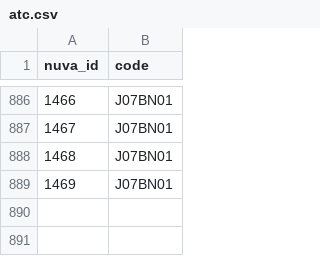
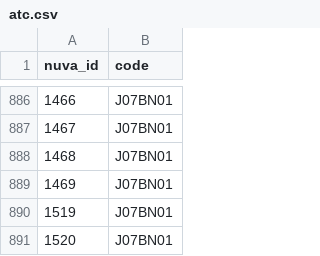
Before and after one commit to Syadem/nuva, a CSV file: codes/vaccines/atc.csv, drawn as a sheet; only a part is shown, gaps mark what is left out; the diff names each change by its address in the sheet, - before the commit and + after, or states it on an @@ line.

```diff
--- a/codes/vaccines/atc.csv
+++ b/codes/vaccines/atc.csv
+row 890: 1519 | J07BN01
+row 891: 1520 | J07BN01
```
Also changed, not shown: codes/vaccines/cip.csv, codes/vaccines/cis.csv, 16 other files.
